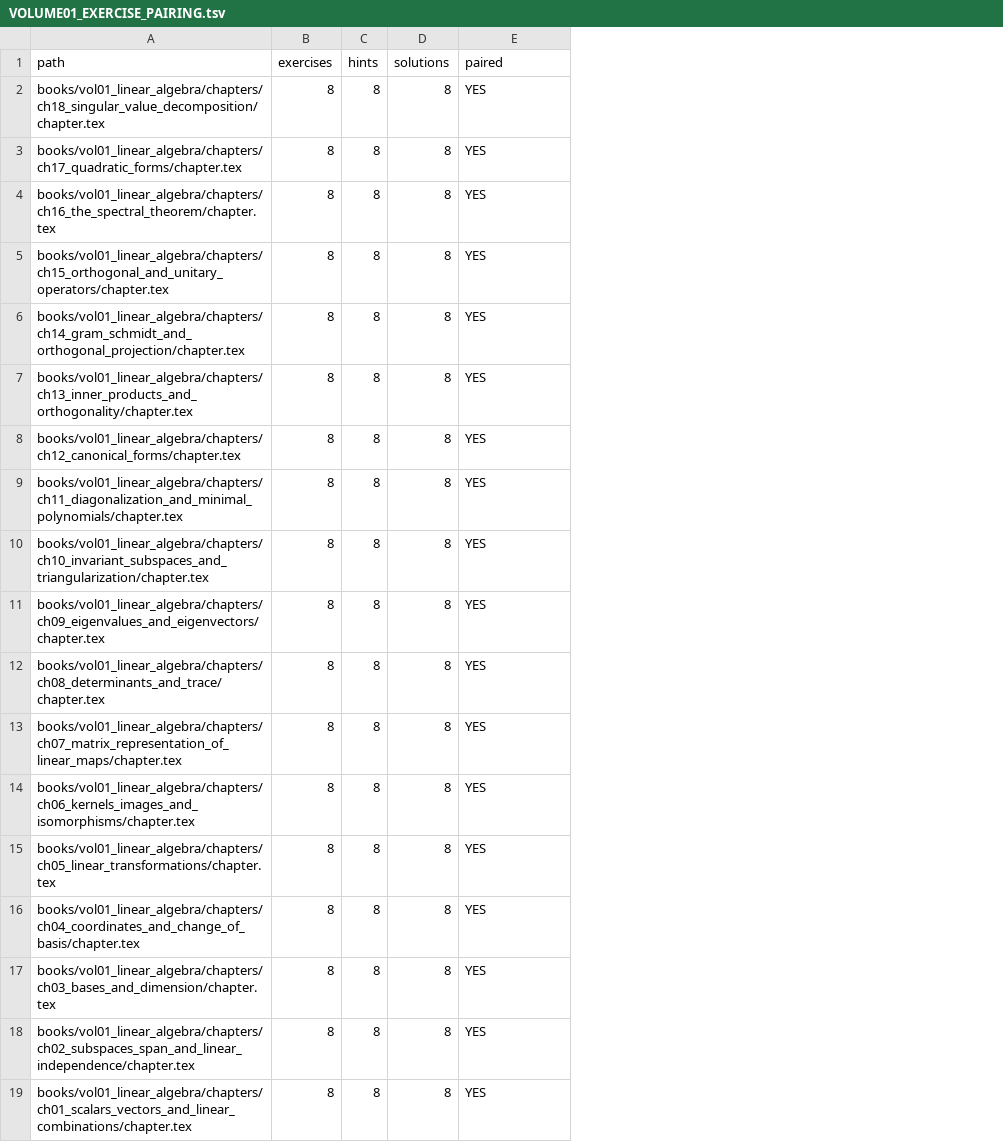
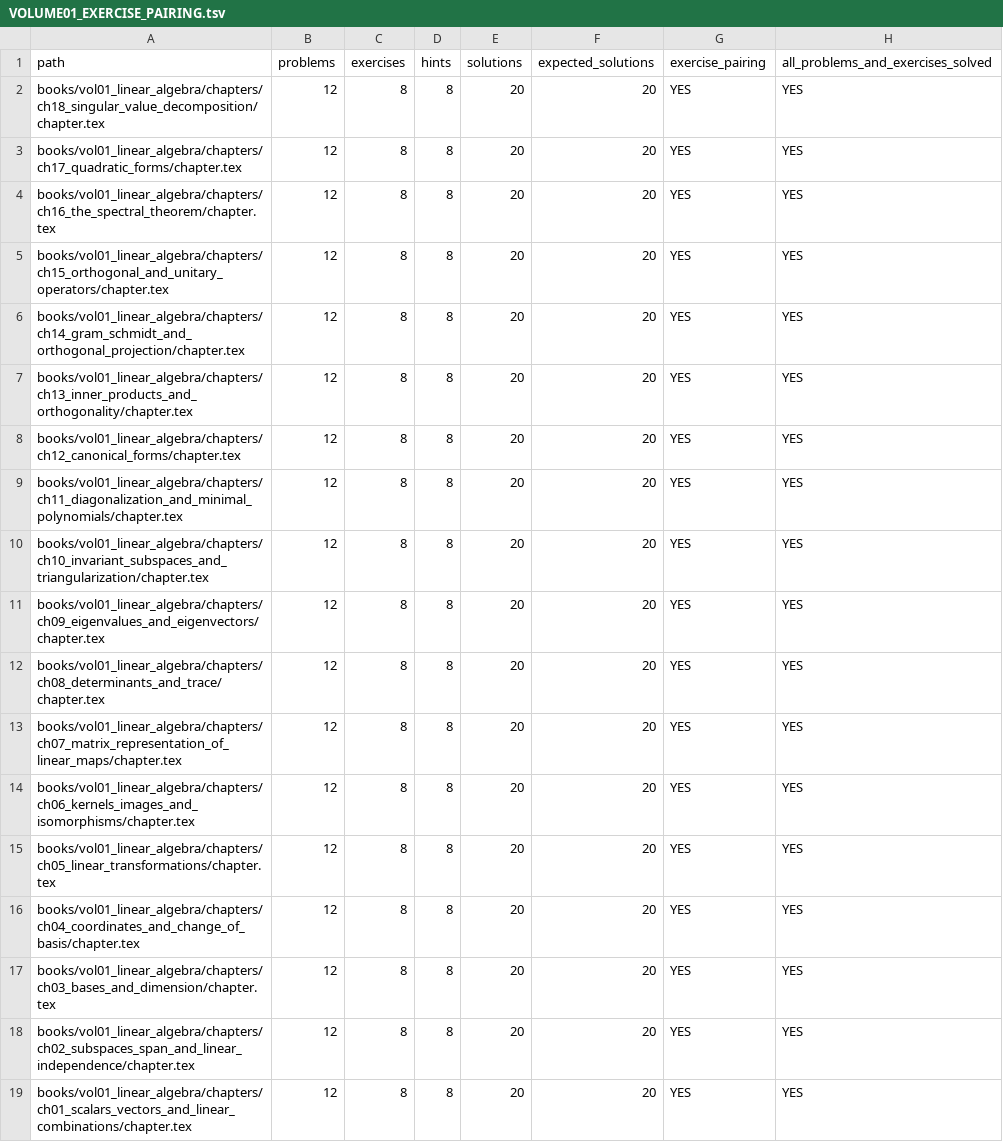
Before and after one commit to expert10000/math, a TSV file: books/vol01_linear_algebra/reconciliation/VOLUME01_EXERCISE_PAIRING.tsv, drawn as a sheet; addresses are those after the commit; the diff names each change by its address in the sheet, - before the commit and + after, or states it on an @@ line.

```diff
--- a/books/vol01_linear_algebra/reconciliation/VOLUME01_EXERCISE_PAIRING.tsv
+++ b/books/vol01_linear_algebra/reconciliation/VOLUME01_EXERCISE_PAIRING.tsv
+column B (problems), rows 2-19: all 12
+column F (expected_solutions), rows 2-19: all 20
+column H, rows 1-19: all_problems_and_exercises_solved | YES | YES | YES | YES | YES | YES | YES | YES | YES | YES | YES | YES | YES | YES | YES | YES | YES | YES
-G1: paired
+G1: exercise_pairing
-E2:E19 (solutions): 8
+E2:E19 (solutions): 20
```
Also changed, not shown: books/VOLUME_METADATA_AUDIT.tsv, editorial/CHAPTER_STATUS.tsv, 28 other files.
